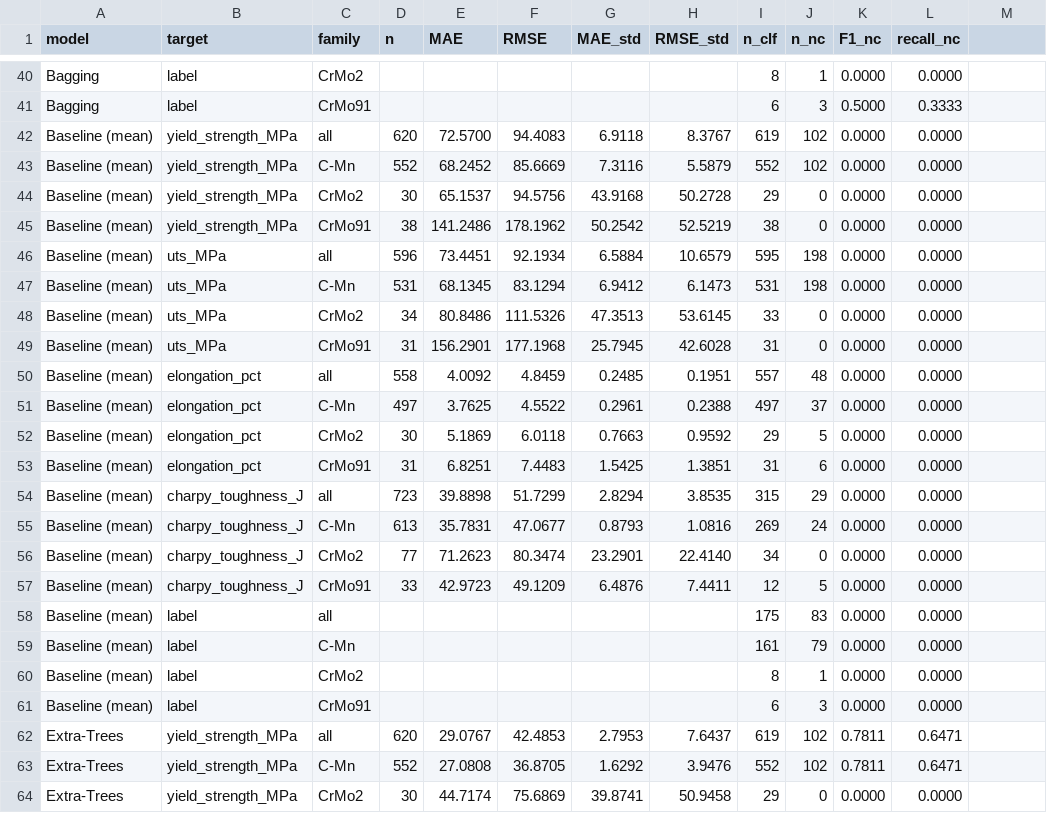
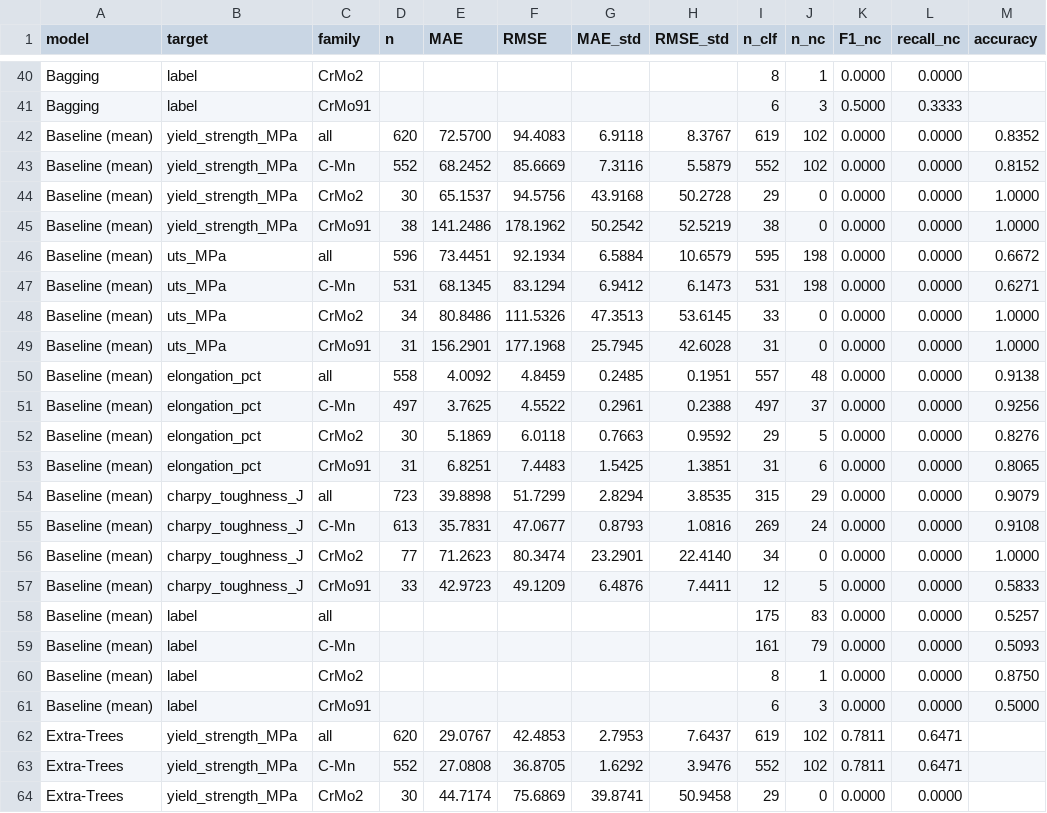
Before and after one commit to K3YB04RD-w4rri0r/ml-soldering-prediction, a CSV file: modeling/results.csv, drawn as a sheet; only a part is shown, gaps mark what is left out; the diff names each change by its address in the sheet, - before the commit and + after, or states it on an @@ line.

Commit message:
Add the accuracy to the evaluation protocol
The classification metrics of evaluate and evaluate_label now include the
accuracy, saved in a new `accuracy` column of results.csv. The baseline
notebook is re-executed and its text explains why the accuracy only
complements the F1 and the recall.

```diff
--- a/modeling/results.csv
+++ b/modeling/results.csv
-M1: (empty)
+M1: accuracy
-M42 (accuracy): (empty)
+M42 (accuracy): 0.8352
-M43 (accuracy): (empty)
+M43 (accuracy): 0.8152
-M44:M45 (accuracy): (empty)
+M44:M45 (accuracy): 1.0000
-M46 (accuracy): (empty)
+M46 (accuracy): 0.6672
-M47 (accuracy): (empty)
+M47 (accuracy): 0.6271
-M48:M49 (accuracy): (empty)
+M48:M49 (accuracy): 1.0000
-M50 (accuracy): (empty)
+M50 (accuracy): 0.9138
-M51 (accuracy): (empty)
+M51 (accuracy): 0.9256
-M52 (accuracy): (empty)
+M52 (accuracy): 0.8276
-M53 (accuracy): (empty)
+M53 (accuracy): 0.8065
-M54 (accuracy): (empty)
+M54 (accuracy): 0.9079
-M55 (accuracy): (empty)
+M55 (accuracy): 0.9108
-M56 (accuracy): (empty)
+M56 (accuracy): 1.0000
-M57 (accuracy): (empty)
+M57 (accuracy): 0.5833
-M58 (accuracy): (empty)
+M58 (accuracy): 0.5257
-M59 (accuracy): (empty)
+M59 (accuracy): 0.5093
-M60 (accuracy): (empty)
+M60 (accuracy): 0.8750
-M61 (accuracy): (empty)
+M61 (accuracy): 0.5000
```
Also changed, not shown: 2 other files.
